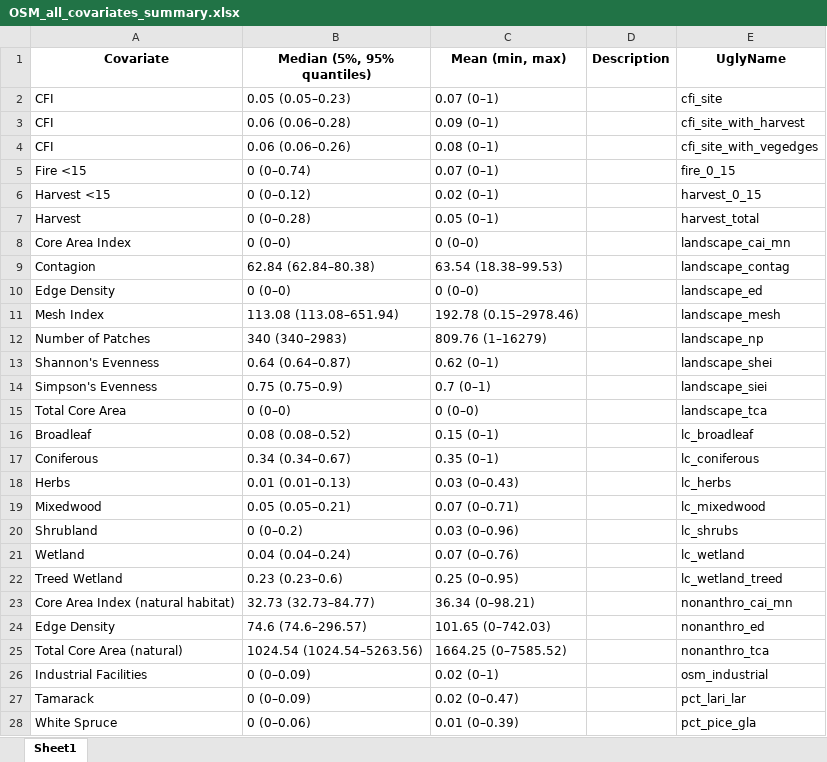
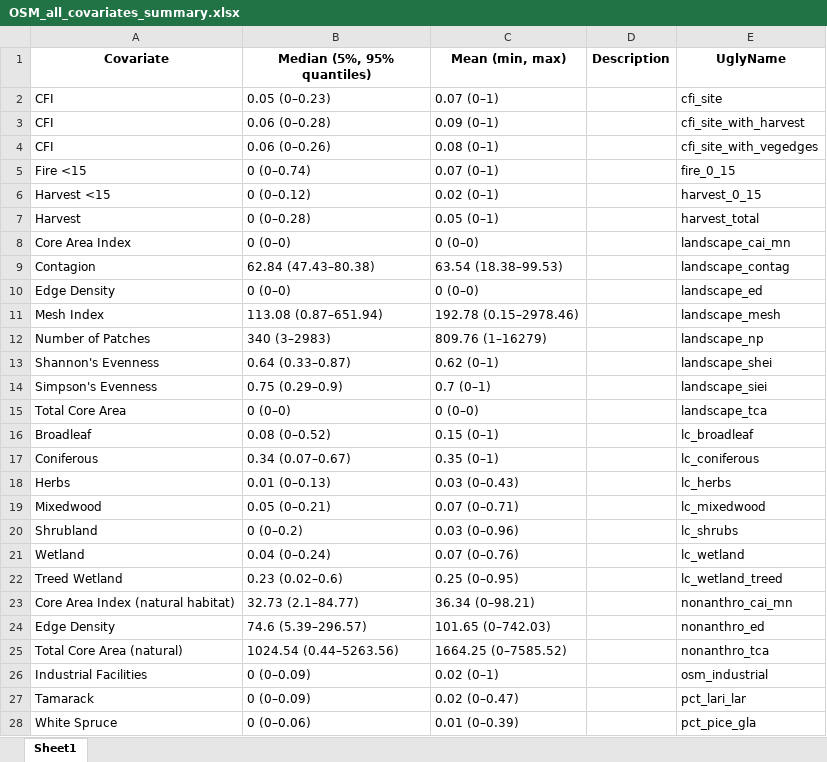
Before and after one commit to aidanbrushett/OSM_red_squirrel_distribution, an Excel workbook: tables/OSM_all_covariates_summary.xlsx, sheet Sheet1, drawn as a sheet; only a part is shown; values as stored, in another font and other column widths than the file's, no borders; the diff covers the shown part only; the diff names each change by its address in the sheet, - before the commit and + after, or states it on an @@ line.

```diff
--- a/tables/OSM_all_covariates_summary.xlsx (sheet Sheet1)
+++ b/tables/OSM_all_covariates_summary.xlsx (sheet Sheet1)
-B2 (Median (5%, 95% quantiles)): 0.05 (0.05–0.23)
+B2 (Median (5%, 95% quantiles)): 0.05 (0–0.23)
-B3 (Median (5%, 95% quantiles)): 0.06 (0.06–0.28)
+B3 (Median (5%, 95% quantiles)): 0.06 (0–0.28)
-B4 (Median (5%, 95% quantiles)): 0.06 (0.06–0.26)
+B4 (Median (5%, 95% quantiles)): 0.06 (0–0.26)
-B9 (Median (5%, 95% quantiles)): 62.84 (62.84–80.38)
+B9 (Median (5%, 95% quantiles)): 62.84 (47.43–80.38)
-B11 (Median (5%, 95% quantiles)): 113.08 (113.08–651.94)
+B11 (Median (5%, 95% quantiles)): 113.08 (0.87–651.94)
-B12 (Median (5%, 95% quantiles)): 340 (340–2983)
+B12 (Median (5%, 95% quantiles)): 340 (3–2983)
-B13 (Median (5%, 95% quantiles)): 0.64 (0.64–0.87)
+B13 (Median (5%, 95% quantiles)): 0.64 (0.33–0.87)
-B14 (Median (5%, 95% quantiles)): 0.75 (0.75–0.9)
+B14 (Median (5%, 95% quantiles)): 0.75 (0.29–0.9)
-B16 (Median (5%, 95% quantiles)): 0.08 (0.08–0.52)
+B16 (Median (5%, 95% quantiles)): 0.08 (0–0.52)
-B17 (Median (5%, 95% quantiles)): 0.34 (0.34–0.67)
+B17 (Median (5%, 95% quantiles)): 0.34 (0.07–0.67)
-B18 (Median (5%, 95% quantiles)): 0.01 (0.01–0.13)
+B18 (Median (5%, 95% quantiles)): 0.01 (0–0.13)
-B19 (Median (5%, 95% quantiles)): 0.05 (0.05–0.21)
+B19 (Median (5%, 95% quantiles)): 0.05 (0–0.21)
-B21 (Median (5%, 95% quantiles)): 0.04 (0.04–0.24)
+B21 (Median (5%, 95% quantiles)): 0.04 (0–0.24)
-B22 (Median (5%, 95% quantiles)): 0.23 (0.23–0.6)
+B22 (Median (5%, 95% quantiles)): 0.23 (0.02–0.6)
-B23 (Median (5%, 95% quantiles)): 32.73 (32.73–84.77)
+B23 (Median (5%, 95% quantiles)): 32.73 (2.1–84.77)
-B24 (Median (5%, 95% quantiles)): 74.6 (74.6–296.57)
+B24 (Median (5%, 95% quantiles)): 74.6 (5.39–296.57)
-B25 (Median (5%, 95% quantiles)): 1024.54 (1024.54–5263.56)
+B25 (Median (5%, 95% quantiles)): 1024.54 (0.44–5263.56)
```
Also changed, not shown: 5 edited cells elsewhere in this sheet, data/processed/OSM_all_config_covariates_correlation.xlsx, data/processed/OSM_all_covariates_correlation.xlsx, 40 other files.
